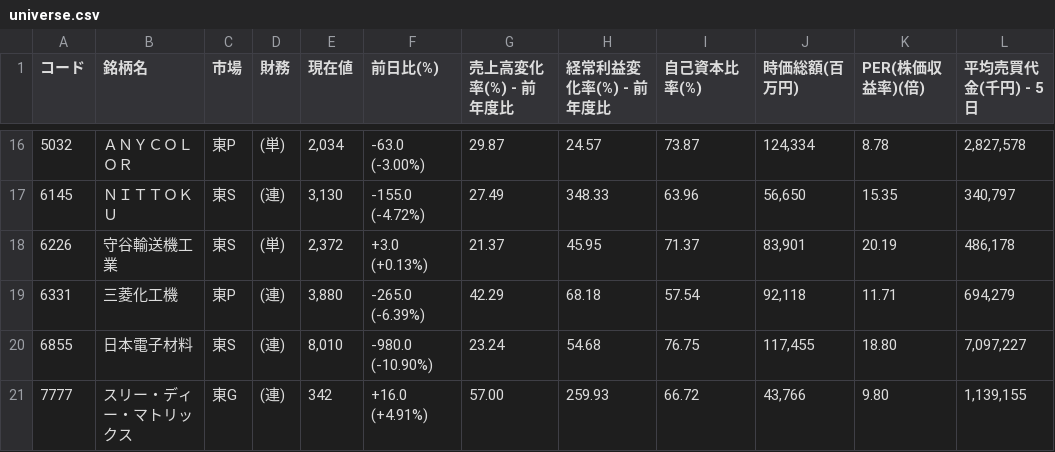
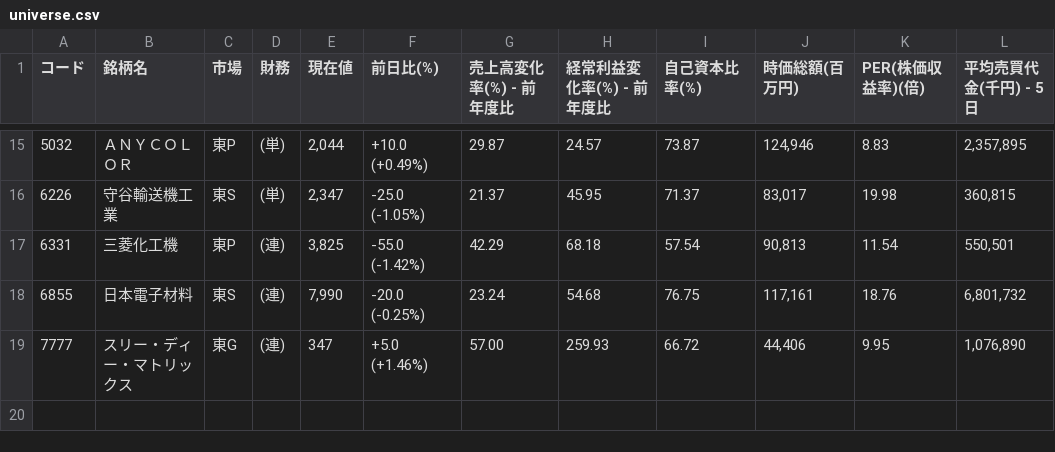
Before and after one commit to shigeaki2106/ni-swing2, a CSV file: universe.csv, drawn as a sheet; only a part is shown, gaps mark what is left out; the diff covers the shown part only.

```diff
--- a/universe.csv
+++ b/universe.csv
@@ -16,6 +15,5 @@
-5032,ＡＮＹＣＯＬＯＲ,東P,(単),"2,034","-63.0 (-3.00%) ",29.87,24.57,73.87,"124,334",8.78,"2,827,578"
-6145,ＮＩＴＴＯＫＵ,東S,(連),"3,130","-155.0 (-4.72%) ",27.49,348.33,63.96,"56,650",15.35,"340,797"
-6226,守谷輸送機工業,東S,(単),"2,372","+3.0 (+0.13%) ",21.37,45.95,71.37,"83,901",20.19,"486,178"
-6331,三菱化工機,東P,(連),"3,880","-265.0 (-6.39%) ",42.29,68.18,57.54,"92,118",11.71,"694,279"
-6855,日本電子材料,東S,(連),"8,010","-980.0 (-10.90%) ",23.24,54.68,76.75,"117,455",18.80,"7,097,227"
-7777,スリー・ディー・マトリックス,東G,(連),"342","+16.0 (+4.91%) ",57.00,259.93,66.72,"43,766",9.80,"1,139,155"
+5032,ＡＮＹＣＯＬＯＲ,東P,(単),"2,044","+10.0 (+0.49%) ",29.87,24.57,73.87,"124,946",8.83,"2,357,895"
+6226,守谷輸送機工業,東S,(単),"2,347","-25.0 (-1.05%) ",21.37,45.95,71.37,"83,017",19.98,"360,815"
+6331,三菱化工機,東P,(連),"3,825","-55.0 (-1.42%) ",42.29,68.18,57.54,"90,813",11.54,"550,501"
+6855,日本電子材料,東S,(連),"7,990","-20.0 (-0.25%) ",23.24,54.68,76.75,"117,161",18.76,"6,801,732"
+7777,スリー・ディー・マトリックス,東G,(連),"347","+5.0 (+1.46%) ",57.00,259.93,66.72,"44,406",9.95,"1,076,890"
```
Also changed, not shown: 1 added row, 2 removed rows and 60 edited cells elsewhere in this file.
